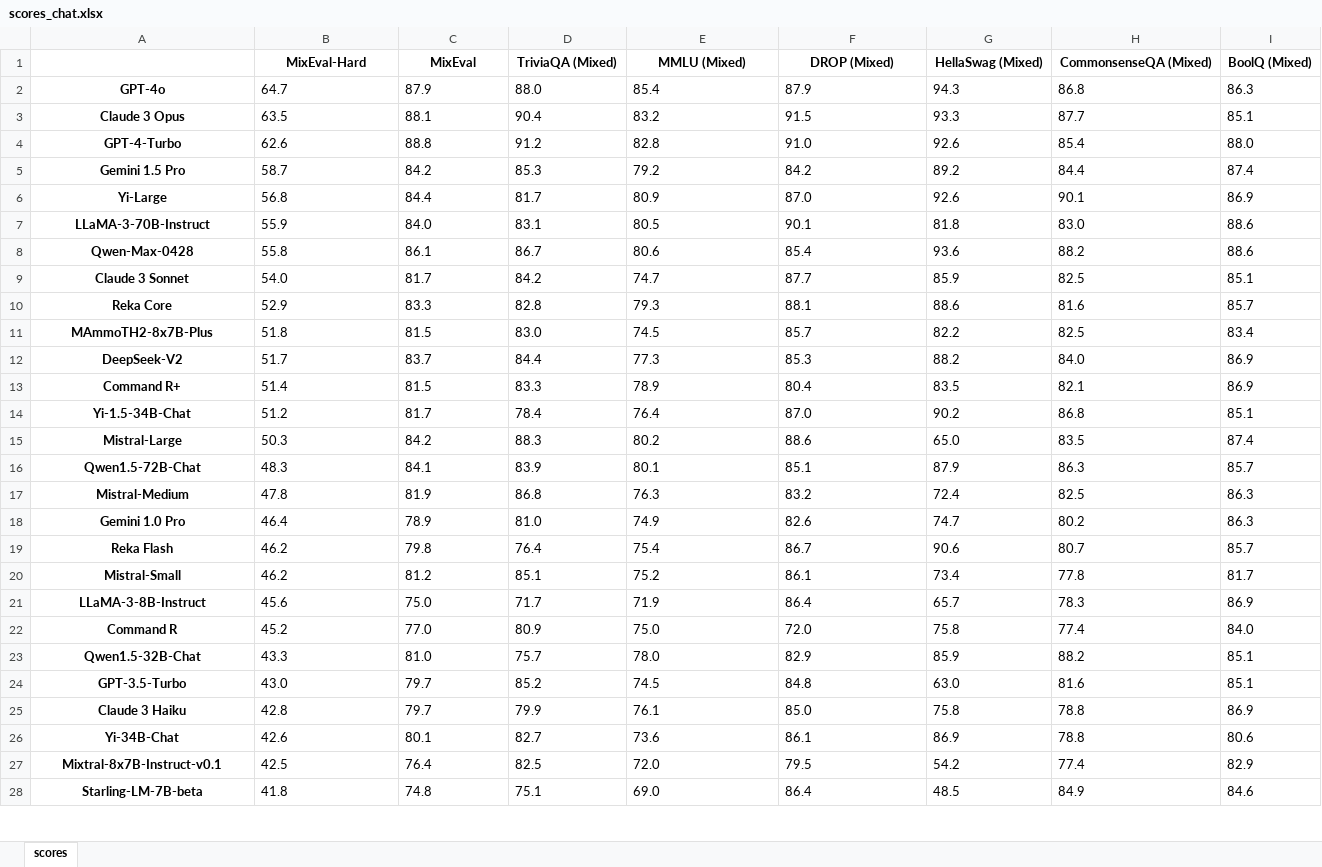
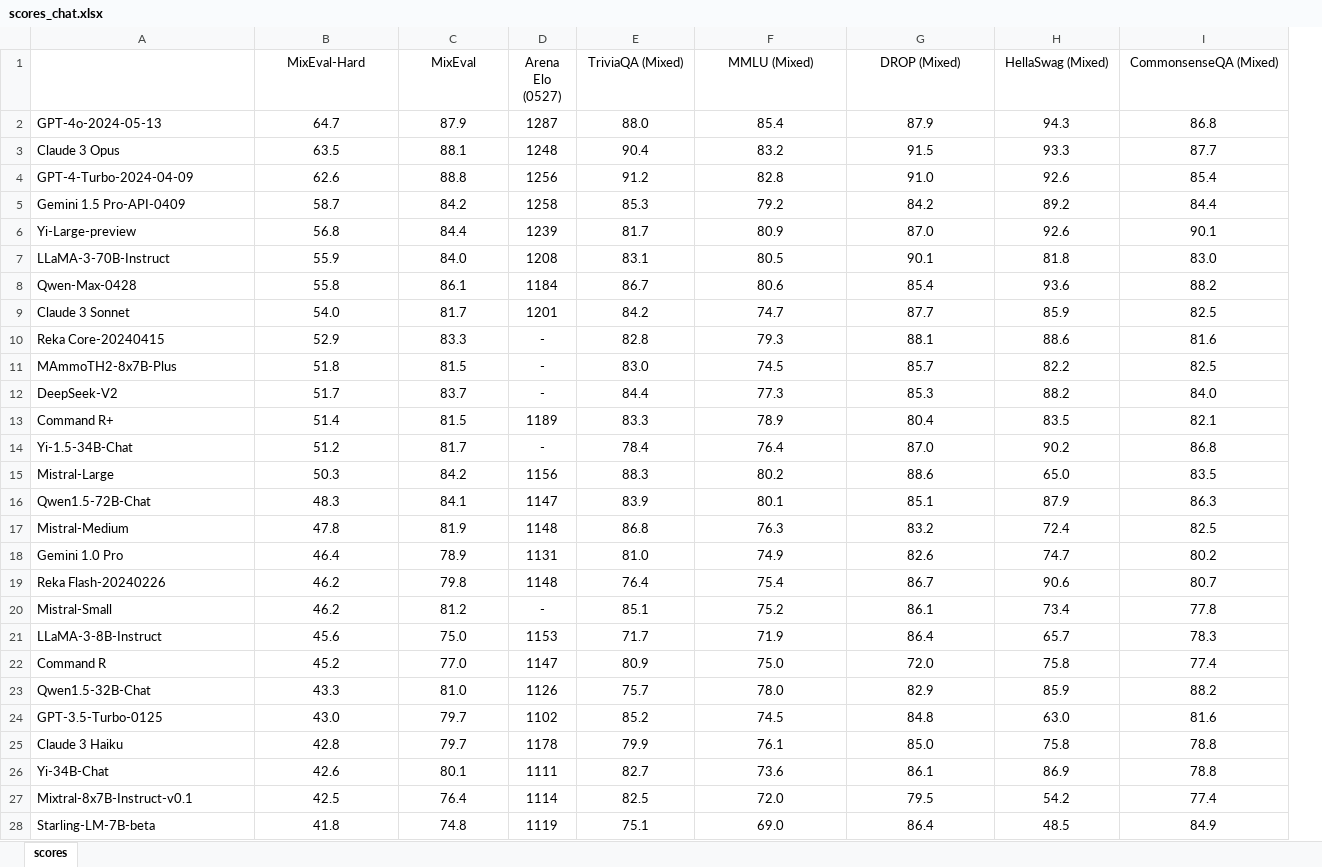
Before and after one commit to MixEval/mixeval.github.io, an Excel workbook: static/utils/scores_chat.xlsx, sheet scores, drawn as a sheet; only a part is shown; values as stored, in another font and other column widths than the file's, no borders; removed rows and columns are numbered as before the commit, all else as after; the diff covers the shown part only; the diff names each change by its address in the sheet, - before the commit and + after, or states it on an @@ line.

```diff
--- a/static/utils/scores_chat.xlsx (sheet scores)
+++ b/static/utils/scores_chat.xlsx (sheet scores)
+column D (Arena Elo (0527)), rows 2-28: 1287 | 1248 | 1256 | 1258 | 1239 | 1208 | 1184 | 1201 | - | - | - | 1189 | - | 1156 | 1147 | 1148 | 1131 | 1148 | - | 1153 | 1147 | 1126 | 1102 | 1178 | 1111 | 1114 | 1119
-column I (BoolQ (Mixed)), rows 2-28: 86.3 | 85.1 | 88.0 | 87.4 | 86.9 | 88.6 | 88.6 | 85.1 | 85.7 | 83.4 | 86.9 | 86.9 | 85.1 | 87.4 | 85.7 | 86.3 | 86.3 | 85.7 | 81.7 | 86.9 | 84.0 | 85.1 | 85.1 | 86.9 | 80.6 | 82.9 | 84.6
-B1:C1 bold: on
+B1:C1 bold: off
-E1:I1 bold: on
+E1:I1 bold: off
-A2: GPT-4o
+A2: GPT-4o-2024-05-13
@@ A2:A28 bold: on → off, alignment: center → left @@
-B2:C28 alignment: left
+B2:C28 alignment: center
-E2:I28 alignment: left
+E2:I28 alignment: center
-A4: GPT-4-Turbo
+A4: GPT-4-Turbo-2024-04-09
-A5: Gemini 1.5 Pro
+A5: Gemini 1.5 Pro-API-0409
-A6: Yi-Large
+A6: Yi-Large-preview
-A10: Reka Core
+A10: Reka Core-20240415
-A19: Reka Flash
+A19: Reka Flash-20240226
-A24: GPT-3.5-Turbo
+A24: GPT-3.5-Turbo-0125
```
Also changed, not shown: 1 edited cell and cell formats elsewhere in this sheet, 9 other files.
